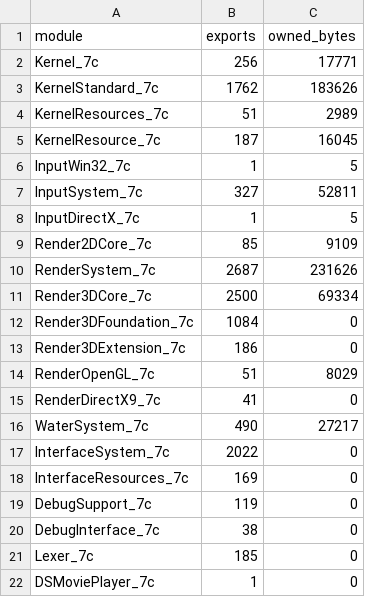
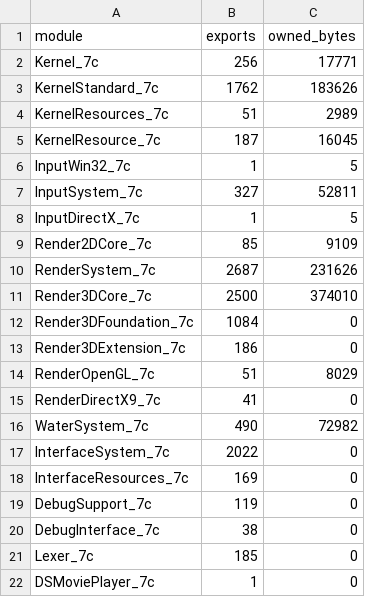
Before and after one commit to fedor606-20/trainz12-x64, a TSV file: tools/progress_exports.tsv, drawn as a sheet.

Commit message:
docs: record the landed waves, refresh progress, keep analysis tooling
MODLOG gains the 2026-11-29 landing entry (the full green re-run, the WaterMaterial
slot-11 fix, the Canvas 0x20 revert and the test load-order fix), notes/WaterSystem.md
and notes/agents/cutover.md record the slot-11 rule and the ParticleStructure
cross-module-RTTI blocker. The README progress block is refreshed with
tools/progress.py (18.2% of the whole game, 11/19 Jet modules). tools/ keeps the
one-off analysis and doc-update scripts; .gitignore now excludes disassembly dumps,
compiled probe artifacts and local test scaffolding.

```diff
--- a/tools/progress_exports.tsv
+++ b/tools/progress_exports.tsv
@@ -10,3 +10,3 @@ Render2DCore_7c	85	9109
 RenderSystem_7c	2687	231626
-Render3DCore_7c	2500	69334
+Render3DCore_7c	2500	374010
 Render3DFoundation_7c	1084	0
@@ -15,3 +15,3 @@ RenderOpenGL_7c	51	8029
 RenderDirectX9_7c	41	0
-WaterSystem_7c	490	27217
+WaterSystem_7c	490	72982
 InterfaceSystem_7c	2022	0
```
Also changed, not shown: 34 other files.
